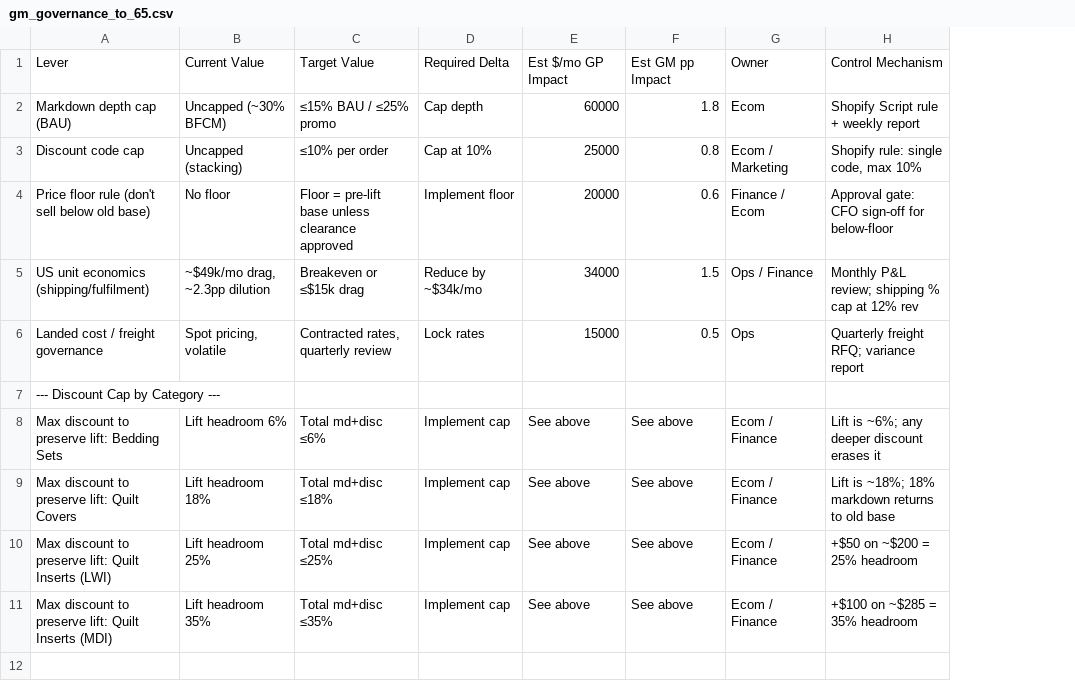
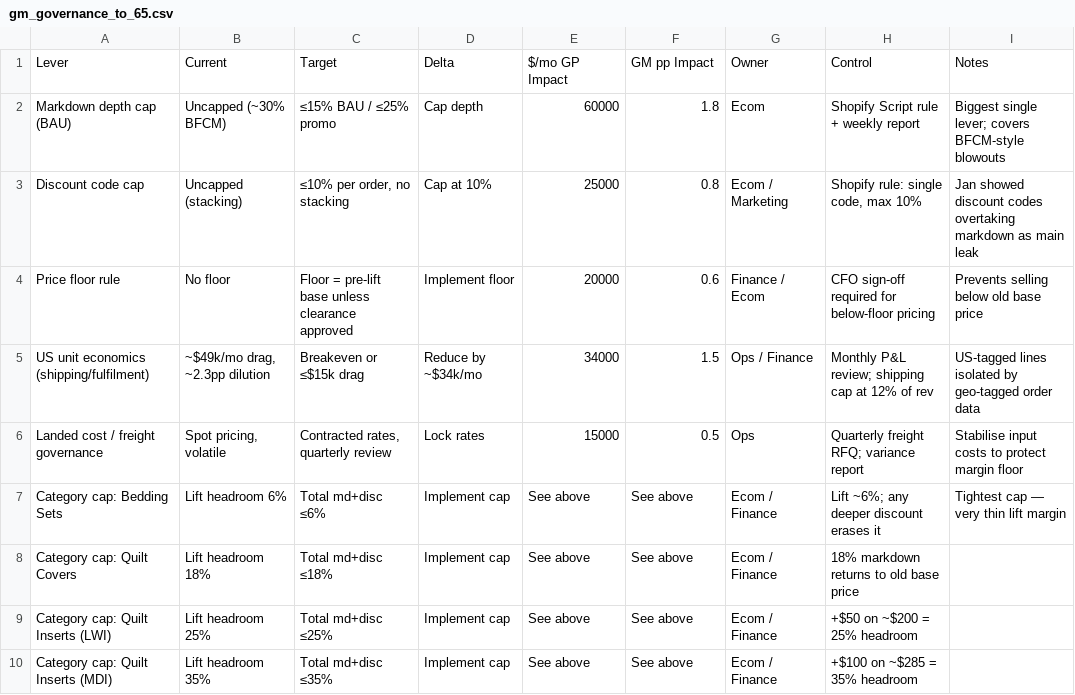
Before and after one commit to Bill1995-tlc/create-react-app, a CSV file: gm_governance_to_65.csv, drawn as a sheet; removed rows and columns are numbered as before the commit, all else as after; the diff names each change by its address in the sheet, - before the commit and + after, or states it on an @@ line.

```diff
--- a/gm_governance_to_65.csv
+++ b/gm_governance_to_65.csv
+column I, rows 1-7: Notes | Biggest single lever; covers BFCM-style blowouts | Jan showed discount codes overtaking markdown as main leak | Prevents selling below old base price | US-tagged lines isolated by geo-tagged order data | Stabilise input costs to protect margin floor | Tightest cap — very thin lift margin
-B1: Current Value
+B1: Current
-C1: Target Value
+C1: Target
-D1: Required Delta
+D1: Delta
-E1: Est $/mo GP Impact
+E1: $/mo GP Impact
-F1: Est GM pp Impact
+F1: GM pp Impact
-H1: Control Mechanism
+H1: Control
-C3: ≤10% per order
+C3: ≤10% per order, no stacking
-A4: Price floor rule (don't sell below old base)
+A4: Price floor rule
-H4: Approval gate: CFO sign-off for below-floor
+H4: CFO sign-off required for below-floor pricing
-H5: …review; shipping % cap at 12% rev
+H5: …review; shipping cap at 12% of rev
-row 7: --- Discount Cap by Category ---
-A7: Max discount to preserve lift: Bedding Sets
+A7: Category cap: Bedding Sets
-H7: Lift is ~6%; any deeper discount erases it
+H7: Lift ~6%; any deeper discount erases it
-A8: Max discount to preserve lift: Quilt Covers
+A8: Category cap: Quilt Covers
-H8: Lift is ~18%; 18% markdown returns to old base
+H8: 18% markdown returns to old base price
-A9: Max discount to preserve lift: Quilt Inserts (LWI)
+A9: Category cap: Quilt Inserts (LWI)
-A10: Max discount to preserve lift: Quilt Inserts (MDI)
+A10: Category cap: Quilt Inserts (MDI)
```
Also changed, not shown: 4 other files.
